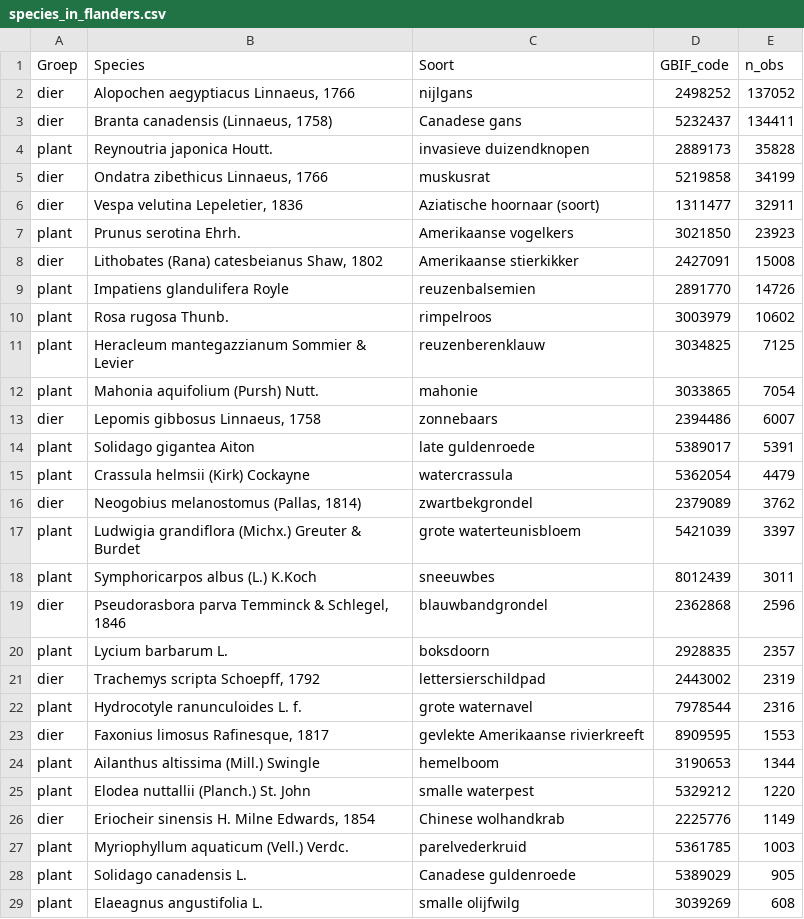
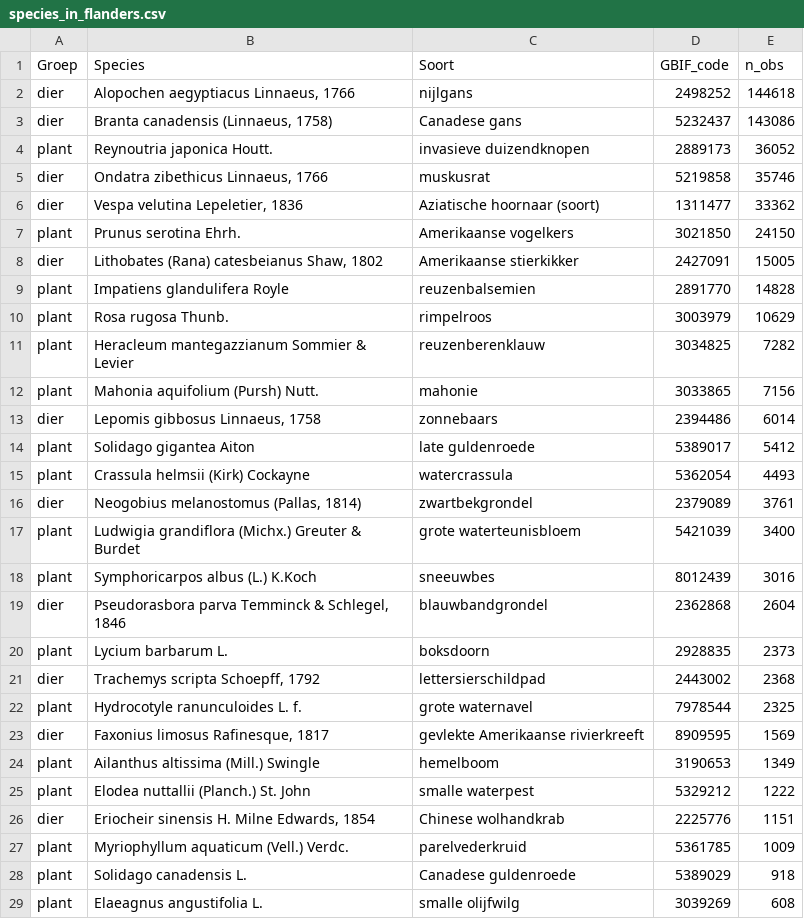
Before and after one commit to inbo/prius-radius, a CSV file: radius/data/intermediate/species_in_flanders.csv, drawn as a sheet; only a part is shown; the diff covers the shown part only.

Commit message:
nieuwe gbif download (23/05/2024)

```diff
--- a/radius/data/intermediate/species_in_flanders.csv
+++ b/radius/data/intermediate/species_in_flanders.csv
@@ -1,29 +1,29 @@
 Groep,Species,Soort,GBIF_code,n_obs
-dier,"Alopochen aegyptiacus Linnaeus, 1766",nijlgans,2498252,137052
-dier,"Branta canadensis (Linnaeus, 1758)",Canadese gans,5232437,134411
-plant,Reynoutria japonica Houtt.,invasieve duizendknopen,2889173,35828
-dier,"Ondatra zibethicus Linnaeus, 1766",muskusrat,5219858,34199
-dier,"Vespa velutina Lepeletier, 1836",Aziatische hoornaar (soort),1311477,32911
-plant,Prunus serotina Ehrh.,Amerikaanse vogelkers,3021850,23923
-dier,"Lithobates (Rana) catesbeianus Shaw, 1802",Amerikaanse stierkikker,2427091,15008
-plant,Impatiens glandulifera Royle,reuzenbalsemien,2891770,14726
-plant,Rosa rugosa Thunb.,rimpelroos,3003979,10602
-plant,Heracleum mantegazzianum Sommier & Levier,reuzenberenklauw,3034825,7125
-plant,Mahonia aquifolium (Pursh) Nutt.,mahonie,3033865,7054
-dier,"Lepomis gibbosus Linnaeus, 1758",zonnebaars,2394486,6007
-plant,Solidago gigantea Aiton,late guldenroede,5389017,5391
-plant,Crassula helmsii (Kirk) Cockayne,watercrassula,5362054,4479
-dier,"Neogobius melanostomus (Pallas, 1814)",zwartbekgrondel,2379089,3762
-plant,Ludwigia grandiflora (Michx.) Greuter & Burdet,grote waterteunisbloem,5421039,3397
-plant,Symphoricarpos albus (L.) K.Koch,sneeuwbes,8012439,3011
-dier,"Pseudorasbora parva Temminck & Schlegel, 1846",blauwbandgrondel,2362868,2596
-plant,Lycium barbarum L.,boksdoorn,2928835,2357
-dier,"Trachemys scripta Schoepff, 1792",lettersierschildpad,2443002,2319
-plant,Hydrocotyle ranunculoides L. f.,grote waternavel,7978544,2316
-dier,"Faxonius limosus Rafinesque, 1817",gevlekte Amerikaanse rivierkreeft,8909595,1553
-plant,Ailanthus altissima (Mill.) Swingle,hemelboom,3190653,1344
-plant,Elodea nuttallii (Planch.) St. John,smalle waterpest,5329212,1220
-dier,"Eriocheir sinensis H. Milne Edwards, 1854",Chinese wolhandkrab,2225776,1149
-plant,Myriophyllum aquaticum (Vell.) Verdc.,parelvederkruid,5361785,1003
-plant,Solidago canadensis L.,Canadese guldenroede,5389029,905
+dier,"Alopochen aegyptiacus Linnaeus, 1766",nijlgans,2498252,144618
+dier,"Branta canadensis (Linnaeus, 1758)",Canadese gans,5232437,143086
+plant,Reynoutria japonica Houtt.,invasieve duizendknopen,2889173,36052
+dier,"Ondatra zibethicus Linnaeus, 1766",muskusrat,5219858,35746
+dier,"Vespa velutina Lepeletier, 1836",Aziatische hoornaar (soort),1311477,33362
+plant,Prunus serotina Ehrh.,Amerikaanse vogelkers,3021850,24150
+dier,"Lithobates (Rana) catesbeianus Shaw, 1802",Amerikaanse stierkikker,2427091,15005
+plant,Impatiens glandulifera Royle,reuzenbalsemien,2891770,14828
+plant,Rosa rugosa Thunb.,rimpelroos,3003979,10629
+plant,Heracleum mantegazzianum Sommier & Levier,reuzenberenklauw,3034825,7282
+plant,Mahonia aquifolium (Pursh) Nutt.,mahonie,3033865,7156
+dier,"Lepomis gibbosus Linnaeus, 1758",zonnebaars,2394486,6014
+plant,Solidago gigantea Aiton,late guldenroede,5389017,5412
+plant,Crassula helmsii (Kirk) Cockayne,watercrassula,5362054,4493
+dier,"Neogobius melanostomus (Pallas, 1814)",zwartbekgrondel,2379089,3761
+plant,Ludwigia grandiflora (Michx.) Greuter & Burdet,grote waterteunisbloem,5421039,3400
+plant,Symphoricarpos albus (L.) K.Koch,sneeuwbes,8012439,3016
+dier,"Pseudorasbora parva Temminck & Schlegel, 1846",blauwbandgrondel,2362868,2604
+plant,Lycium barbarum L.,boksdoorn,2928835,2373
+dier,"Trachemys scripta Schoepff, 1792",lettersierschildpad,2443002,2368
+plant,Hydrocotyle ranunculoides L. f.,grote waternavel,7978544,2325
+dier,"Faxonius limosus Rafinesque, 1817",gevlekte Amerikaanse rivierkreeft,8909595,1569
+plant,Ailanthus altissima (Mill.) Swingle,hemelboom,3190653,1349
+plant,Elodea nuttallii (Planch.) St. John,smalle waterpest,5329212,1222
+dier,"Eriocheir sinensis H. Milne Edwards, 1854",Chinese wolhandkrab,2225776,1151
+plant,Myriophyllum aquaticum (Vell.) Verdc.,parelvederkruid,5361785,1009
+plant,Solidago canadensis L.,Canadese guldenroede,5389029,918
 plant,Elaeagnus angustifolia L.,smalle olijfwilg,3039269,608
```
Also changed, not shown: 18 edited cells elsewhere in this file, 1 other file.
